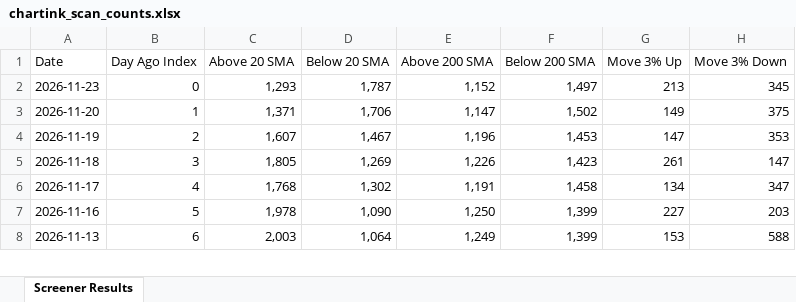
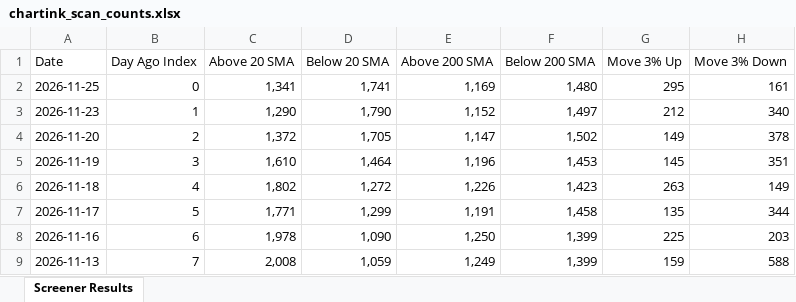
Before and after one commit to roopeshkp1987/MyTradingDashboard, an Excel workbook: data/chartink_scan_counts.xlsx, sheet Screener Results, drawn as a sheet; only a part is shown; values as stored, in another font and other column widths than the file's, no cell formats; addresses are those after the commit; the diff covers the shown part only; the diff names each change by its address in the sheet, - before the commit and + after, or states it on an @@ line.

```diff
--- a/data/chartink_scan_counts.xlsx (sheet Screener Results)
+++ b/data/chartink_scan_counts.xlsx (sheet Screener Results)
+row 2: 2026-11-25 | 0 | 1,341 | 1,741 | 1,169 | 1,480 | 295 | 161
-B3 (Day Ago Index): 0
+B3 (Day Ago Index): 1
-C3 (Above 20 SMA): 1,293
+C3 (Above 20 SMA): 1,290
-D3 (Below 20 SMA): 1,787
+D3 (Below 20 SMA): 1,790
-G3 (Move 3% Up): 213
+G3 (Move 3% Up): 212
-H3 (Move 3% Down): 345
+H3 (Move 3% Down): 340
-B4 (Day Ago Index): 1
+B4 (Day Ago Index): 2
-C4 (Above 20 SMA): 1,371
+C4 (Above 20 SMA): 1,372
-D4 (Below 20 SMA): 1,706
+D4 (Below 20 SMA): 1,705
-H4 (Move 3% Down): 375
+H4 (Move 3% Down): 378
-B5 (Day Ago Index): 2
+B5 (Day Ago Index): 3
-C5 (Above 20 SMA): 1,607
+C5 (Above 20 SMA): 1,610
-D5 (Below 20 SMA): 1,467
+D5 (Below 20 SMA): 1,464
-G5 (Move 3% Up): 147
+G5 (Move 3% Up): 145
-H5 (Move 3% Down): 353
+H5 (Move 3% Down): 351
-B6 (Day Ago Index): 3
+B6 (Day Ago Index): 4
-C6 (Above 20 SMA): 1,805
+C6 (Above 20 SMA): 1,802
-D6 (Below 20 SMA): 1,269
+D6 (Below 20 SMA): 1,272
-G6 (Move 3% Up): 261
+G6 (Move 3% Up): 263
-H6 (Move 3% Down): 147
+H6 (Move 3% Down): 149
-B7 (Day Ago Index): 4
+B7 (Day Ago Index): 5
-C7 (Above 20 SMA): 1,768
+C7 (Above 20 SMA): 1,771
-D7 (Below 20 SMA): 1,302
+D7 (Below 20 SMA): 1,299
-G7 (Move 3% Up): 134
+G7 (Move 3% Up): 135
-H7 (Move 3% Down): 347
+H7 (Move 3% Down): 344
-B8 (Day Ago Index): 5
+B8 (Day Ago Index): 6
-G8 (Move 3% Up): 227
+G8 (Move 3% Up): 225
-B9 (Day Ago Index): 6
+B9 (Day Ago Index): 7
-C9 (Above 20 SMA): 2,003
+C9 (Above 20 SMA): 2,008
-D9 (Below 20 SMA): 1,064
+D9 (Below 20 SMA): 1,059
-G9 (Move 3% Up): 153
+G9 (Move 3% Up): 159
```
Also changed, not shown: 1 removed row and 64 edited cells elsewhere in this sheet, cell formats.
